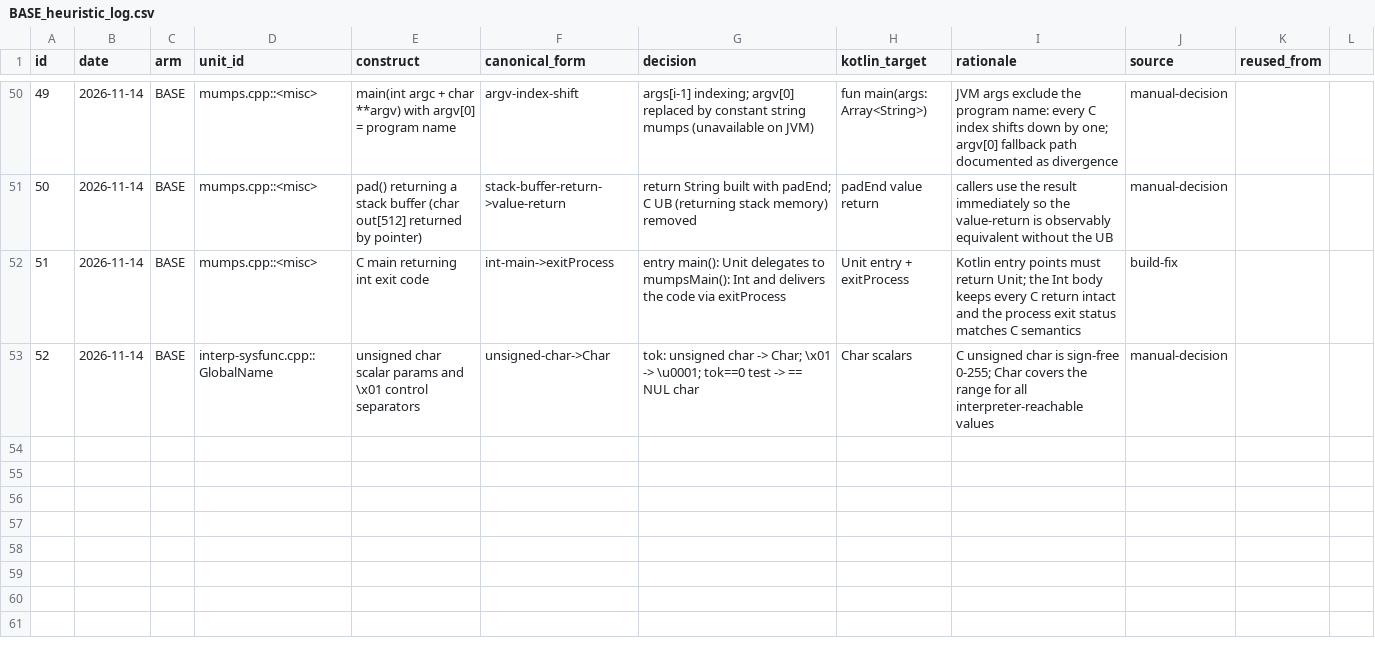
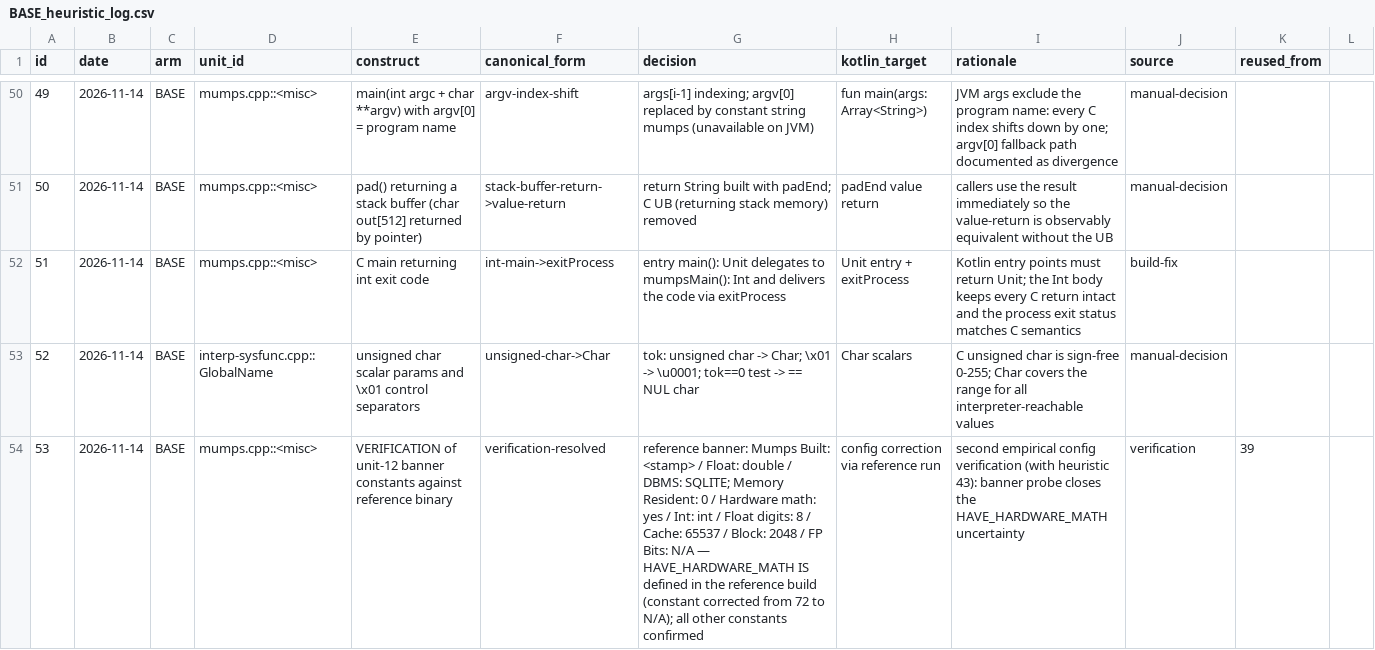
Before and after one commit to mjandrews1/mumps-research, a CSV file: wp2/logs/BASE_heuristic_log.csv, drawn as a sheet; only a part is shown, gaps mark what is left out; the diff names each change by its address in the sheet, - before the commit and + after, or states it on an @@ line.

Commit message:
wp2/BASE: banner verified vs reference binary; FP Bits corrected to N/A
Banner probe confirms all unit-12 constants except FP Bits: reference
prints N/A so HAVE_HARDWARE_MATH IS defined; constant corrected and logged
as heuristic 53. Unit 12 verification complete; unit 13 graded-ok.

Generated by Mistral Vibe.
Co-Authored-By: Mistral Vibe <vibe@mistral.ai>

```diff
--- a/wp2/logs/BASE_heuristic_log.csv
+++ b/wp2/logs/BASE_heuristic_log.csv
+row 54: 53 | 2026-11-14 | BASE | mumps.cpp::<misc> | VERIFICATION of unit-12 banner constants against reference binary | verification-resolved | reference banner: Mumps Built: <stamp> / Float: double / DBMS: SQLITE; Memory Resident: 0 / Hardware math: yes / Int: int / Float digits: 8 / Cache: 65537 / Block: 2048 / FP Bits: N/A — HAVE_HARDWARE_MATH IS defined in the reference build (constant corrected from 72 to N/A); all other constants confirmed | config correction via reference run | second empirical config verification (with heuristic 43): banner probe closes the HAVE_HARDWARE_MATH uncertainty | verification | 39
```
Also changed, not shown: 2 other files.
